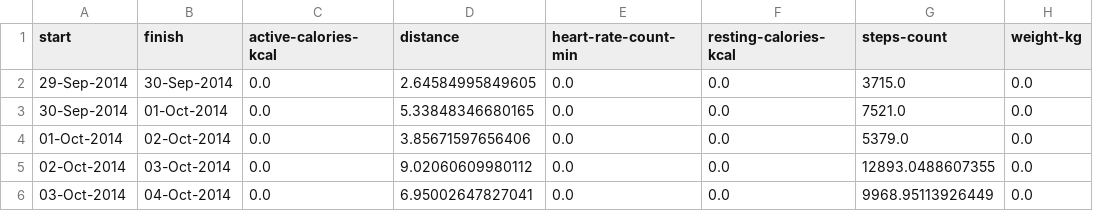
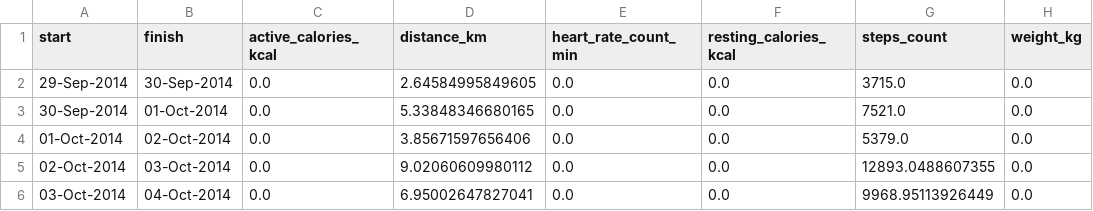
Before and after one commit to petecorreia/quantified-self-research, a CSV file: data/multiple-daily-metrics.csv, drawn as a sheet; only a part is shown.

Commit message:
Better column names for R

```diff
--- a/data/multiple-daily-metrics.csv
+++ b/data/multiple-daily-metrics.csv
@@ -1,2 +1,2 @@
-start,finish,active-calories-kcal,distance,heart-rate-count-min,resting-calories-kcal,steps-count,weight-kg
+start,finish,active_calories_kcal,distance_km,heart_rate_count_min,resting_calories_kcal,steps_count,weight_kg
 29-Sep-2014,30-Sep-2014,0.0,2.64584995849605,0.0,0.0,3715.0,0.0
```
Also changed, not shown: 1 other file.
